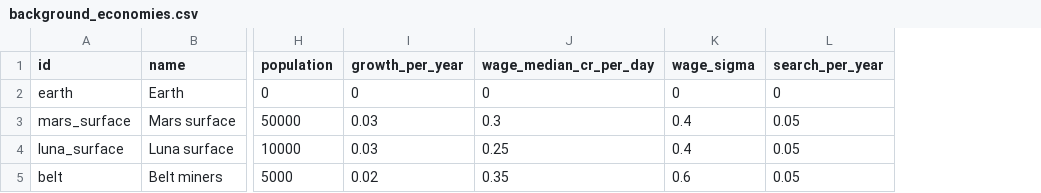
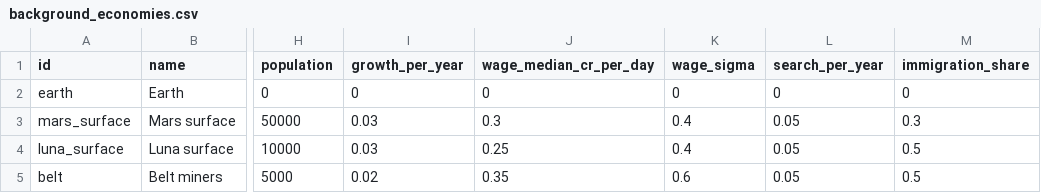
Before and after one commit to irigi/SpaceTrains, a CSV file: data/economy/background_economies.csv, drawn as a sheet; only a part is shown, gaps mark what is left out; the diff names each change by its address in the sheet, - before the commit and + after, or states it on an @@ line.

```diff
--- a/data/economy/background_economies.csv
+++ b/data/economy/background_economies.csv
+column M (immigration_share), rows 2-5: 0 | 0.3 | 0.5 | 0.5
```
Also changed, not shown: data/economy/reference_prices.csv, data/recipes/station_recipes.csv, 9 other files.
